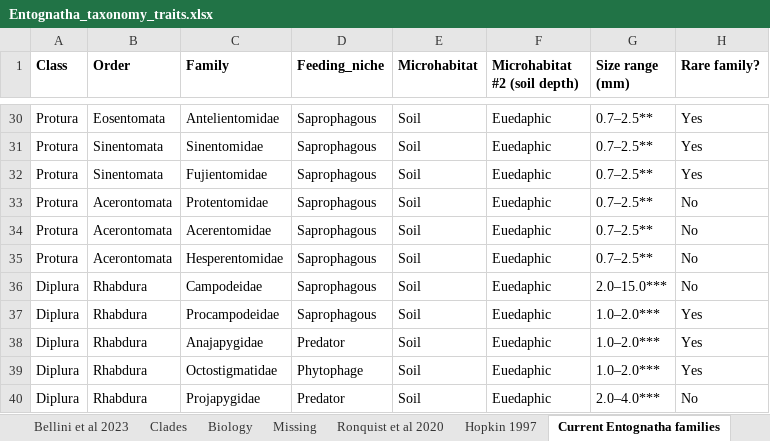
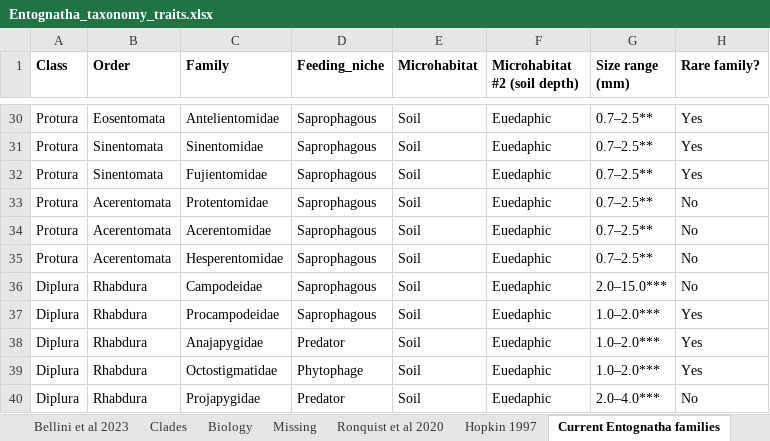
Before and after one commit to insect-biome-atlas/paper-mg-insects, an Excel workbook: source_data/Entognatha_taxonomy_traits.xlsx, sheet Current Entognatha families, drawn as a sheet; only a part is shown, gaps mark what is left out; values as stored, in another font and other column widths than the file's, no borders; the diff names each change by its address in the sheet, - before the commit and + after, or states it on an @@ line.

```diff
--- a/source_data/Entognatha_taxonomy_traits.xlsx (sheet Current Entognatha families)
+++ b/source_data/Entognatha_taxonomy_traits.xlsx (sheet Current Entognatha families)
-B33:B35 (Order): Acerontomata
+B33:B35 (Order): Acerentomata
```
Also changed, not shown: 1 other file.
